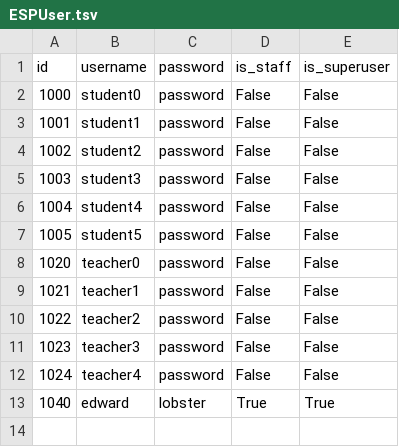
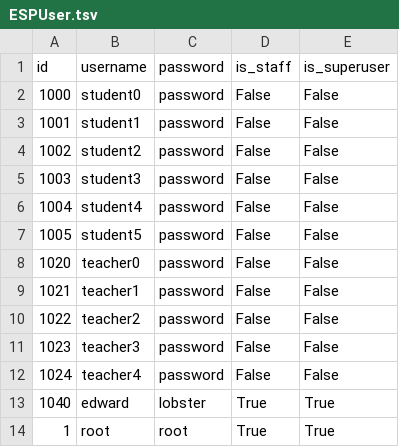
Before and after one commit to mitesp/espider, a TSV file: server/sample_data/ESPUser.tsv, drawn as a sheet.

Commit message:
Update sample data

```diff
--- a/server/sample_data/ESPUser.tsv
+++ b/server/sample_data/ESPUser.tsv
@@ -13 +13,2 @@ id	username	password	is_staff	is_superuser
 1040	edward	lobster	True	True
+1	root	root	True	True
```
Also changed, not shown: 7 other files.
